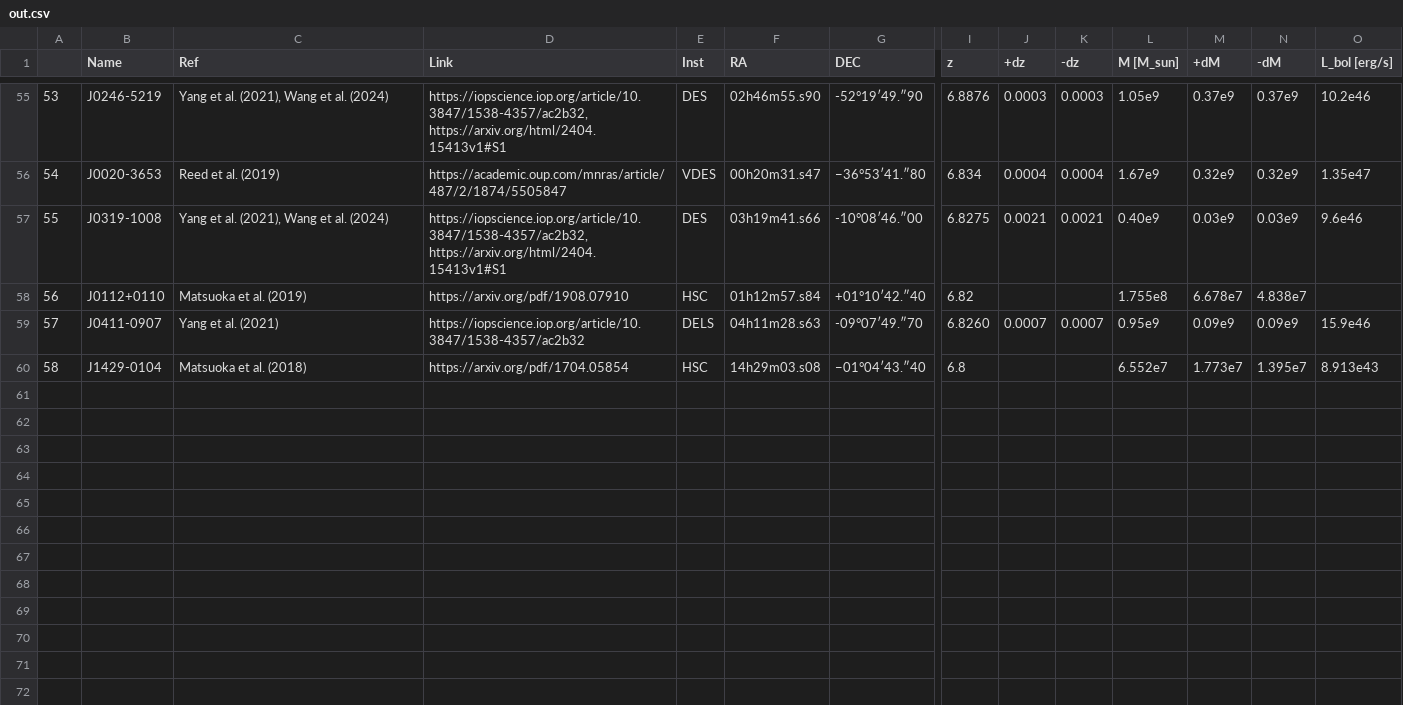
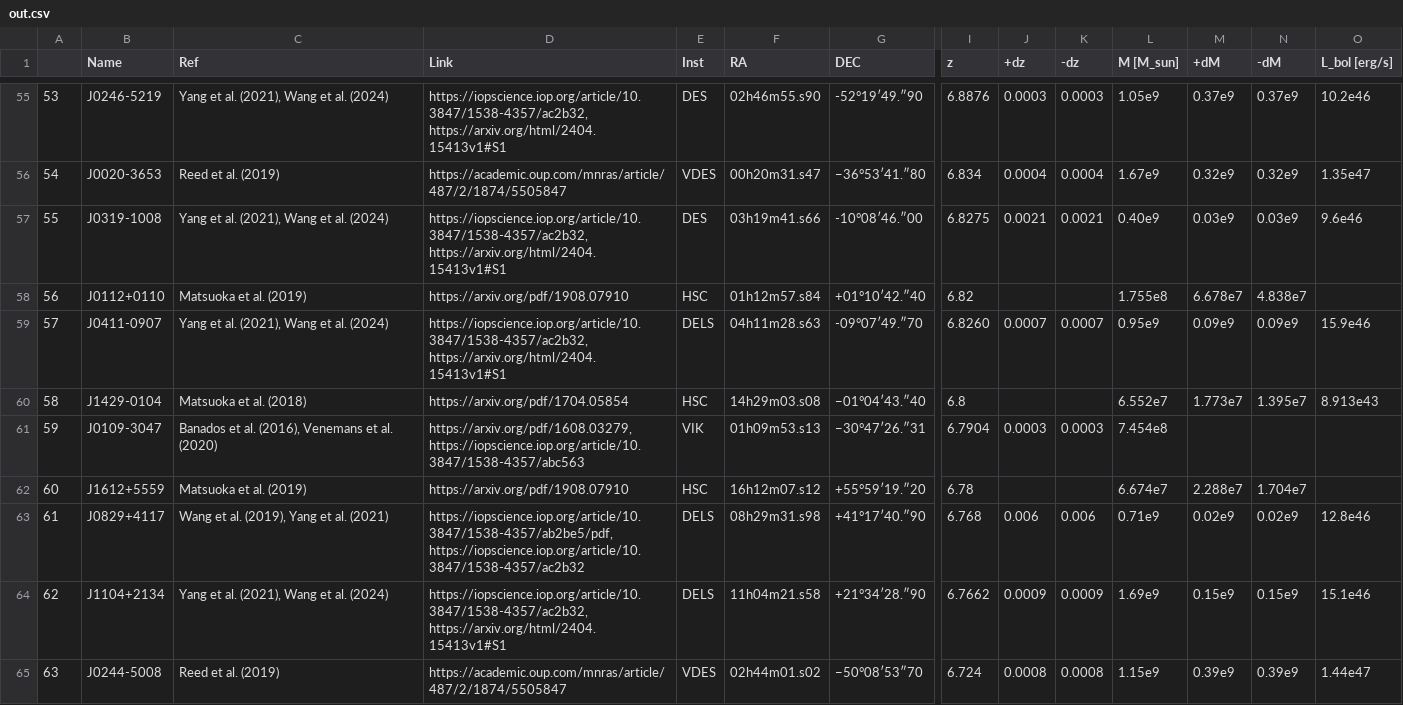
Before and after one commit to Kscey/HZBC, a CSV file: out.csv, drawn as a sheet; only a part is shown, gaps mark what is left out; rows hold the shown columns only; the diff names each change by its address in the sheet, - before the commit and + after, or states it on an @@ line.

```diff
--- a/out.csv
+++ b/out.csv
-C59 (Ref): Yang et al. (2021)
+C59 (Ref): Yang et al. (2021), Wang et al. (2024)
-D59 (Link): https://iopscience.iop.org/article/10.3847/1538-4357/ac2b32
+D59 (Link): https://iopscience.iop.org/article/10.3847/1538-4357/ac2b32, https://arxiv.org/html/2404.15413v1#S1
+row 61: 59 | J0109-3047 | Banados et al. (2016), Venemans et al. (2020) | https://arxiv.org/pdf/1608.03279, https://iopscience.iop.org/article/10.3847/1538-4357/abc563 | VIK | 01h09m53.s13 | −30°47′26.″31 | 6.7904 | 0.0003 | 0.0003 | 7.454e8
+row 62: 60 | J1612+5559 | Matsuoka et al. (2019) | https://arxiv.org/pdf/1908.07910 | HSC | 16h12m07.s12 | +55°59′19.″20 | 6.78 |  |  | 6.674e7 | 2.288e7 | 1.704e7
+row 63: 61 | J0829+4117 | Wang et al. (2019), Yang et al. (2021) | https://iopscience.iop.org/article/10.3847/1538-4357/ab2be5/pdf, https://iopscience.iop.org/article/10.3847/1538-4357/ac2b32 | DELS | 08h29m31.s98 | +41°17′40.″90 | 6.768 | 0.006 | 0.006 | 0.71e9 | 0.02e9 | 0.02e9 | 12.8e46
+row 64: 62 | J1104+2134 | Yang et al. (2021), Wang et al. (2024) | https://iopscience.iop.org/article/10.3847/1538-4357/ac2b32, https://arxiv.org/html/2404.15413v1#S1 | DELS | 11h04m21.s58 | +21°34′28.″90 | 6.7662 | 0.0009 | 0.0009 | 1.69e9 | 0.15e9 | 0.15e9 | 15.1e46
+row 65: 63 | J0244-5008 | Reed et al. (2019) | https://academic.oup.com/mnras/article/487/2/1874/5505847 | VDES | 02h44m01.s02 | −50°08′53″70 | 6.724 | 0.0008 | 0.0008 | 1.15e9 | 0.39e9 | 0.39e9 | 1.44e47
```
Also changed, not shown: reviewPapers.csv, 2 other files.
